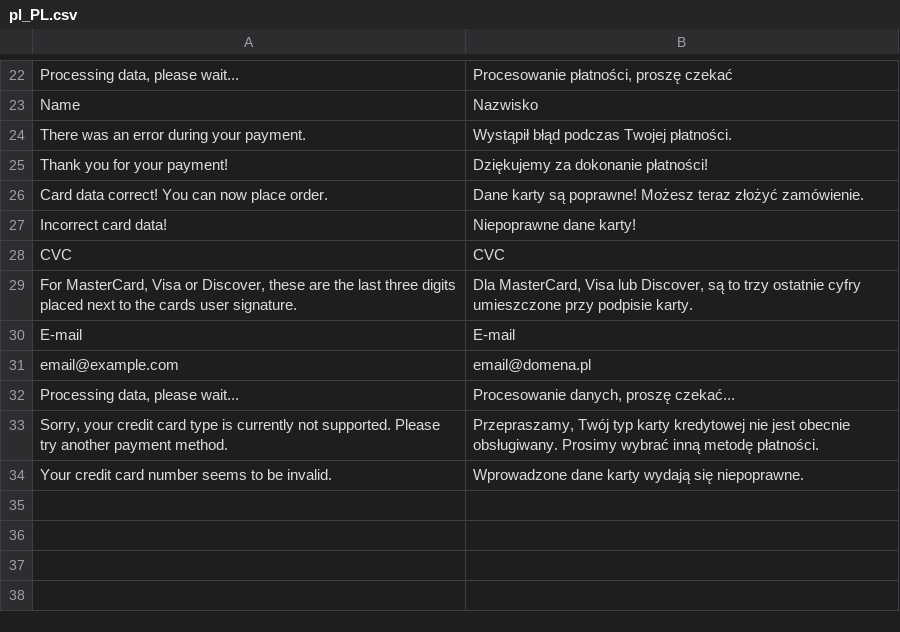
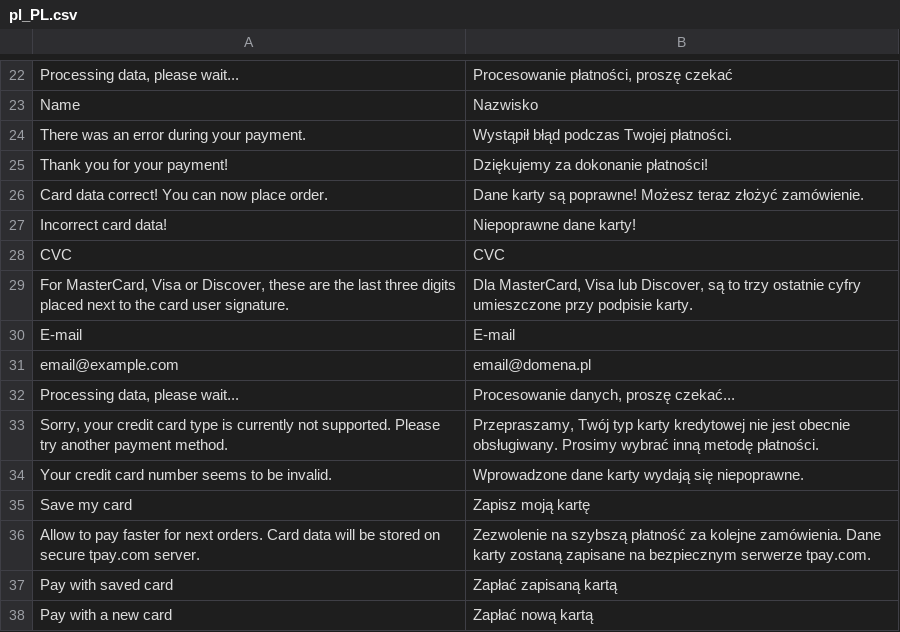
Before and after one commit to tpay-com/tpay-magento2-cards, a CSV file: i18n/pl_PL.csv, drawn as a sheet; only a part is shown, gaps mark what is left out.

Commit message:
Card saving
Added credit card save option
Added saved credit card payments
Added card payment failover mechanism
Added multi-store configuration options

```diff
--- a/i18n/pl_PL.csv
+++ b/i18n/pl_PL.csv
@@ -28,3 +28,3 @@
 "CVC","CVC"
-"For MasterCard, Visa or Discover, these are the last three digits placed next to the cards user signature.","Dla MasterCard, Visa lub Discover, są to trzy ostatnie cyfry umieszczone przy podpisie karty."
+"For MasterCard, Visa or Discover, these are the last three digits placed next to the card user signature.","Dla MasterCard, Visa lub Discover, są to trzy ostatnie cyfry umieszczone przy podpisie karty."
 "E-mail","E-mail"
@@ -34 +34,5 @@
 "Your credit card number seems to be invalid.","Wprowadzone dane karty wydają się niepoprawne."
+"Save my card","Zapisz moją kartę"
+"Allow to pay faster for next orders. Card data will be stored on secure tpay.com server.","Zezwolenie na szybszą płatność za kolejne zamówienia. Dane karty zostaną zapisane na bezpiecznym serwerze tpay.com."
+"Pay with saved card ","Zapłać zapisaną kartą "
+"Pay with a new card","Zapłać nową kartą"
```
Also changed, not shown: 31 other files.
